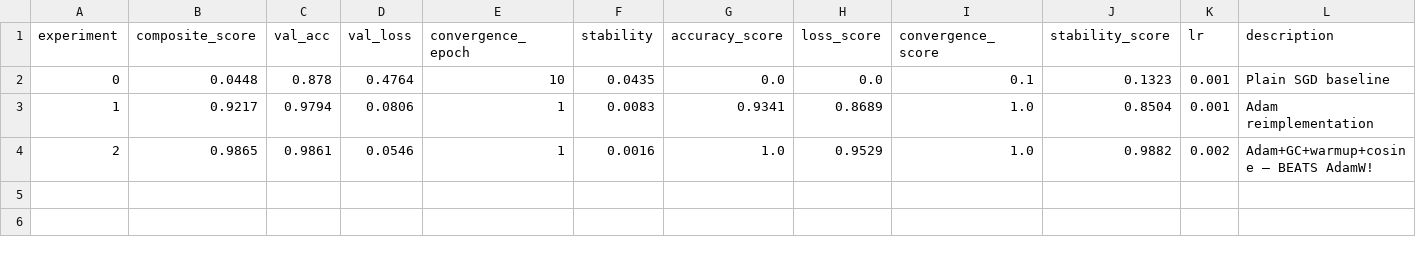
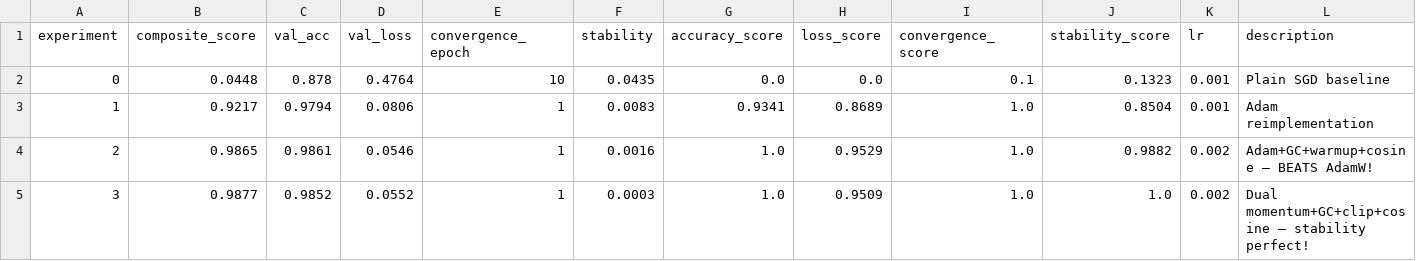
Before and after one commit to hugoguerrap/AutoLab-Public, a TSV file: experiments/optimizer-discovery/results.tsv, drawn as a sheet.

```diff
--- a/experiments/optimizer-discovery/results.tsv
+++ b/experiments/optimizer-discovery/results.tsv
@@ -4 +4,2 @@ experiment	composite_score	val_acc	val_loss	convergence_epoch	stability	accuracy
 2	0.9865	0.9861	0.0546	1	0.0016	1.0	0.9529	1.0	0.9882	0.002	Adam+GC+warmup+cosine — BEATS AdamW!
+3	0.9877	0.9852	0.0552	1	0.0003	1.0	0.9509	1.0	1.0	0.002	Dual momentum+GC+clip+cosine — stability perfect!
```
Also changed, not shown: 1 other file.
